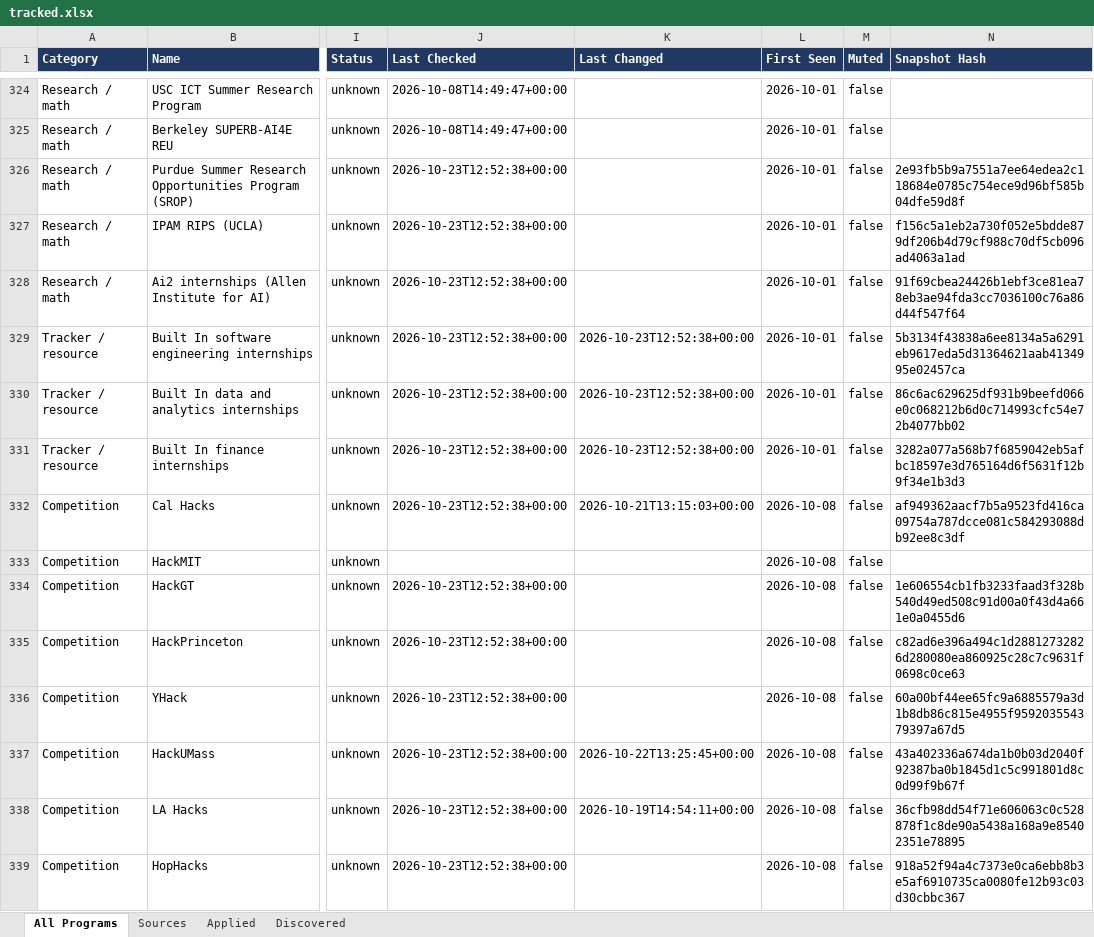
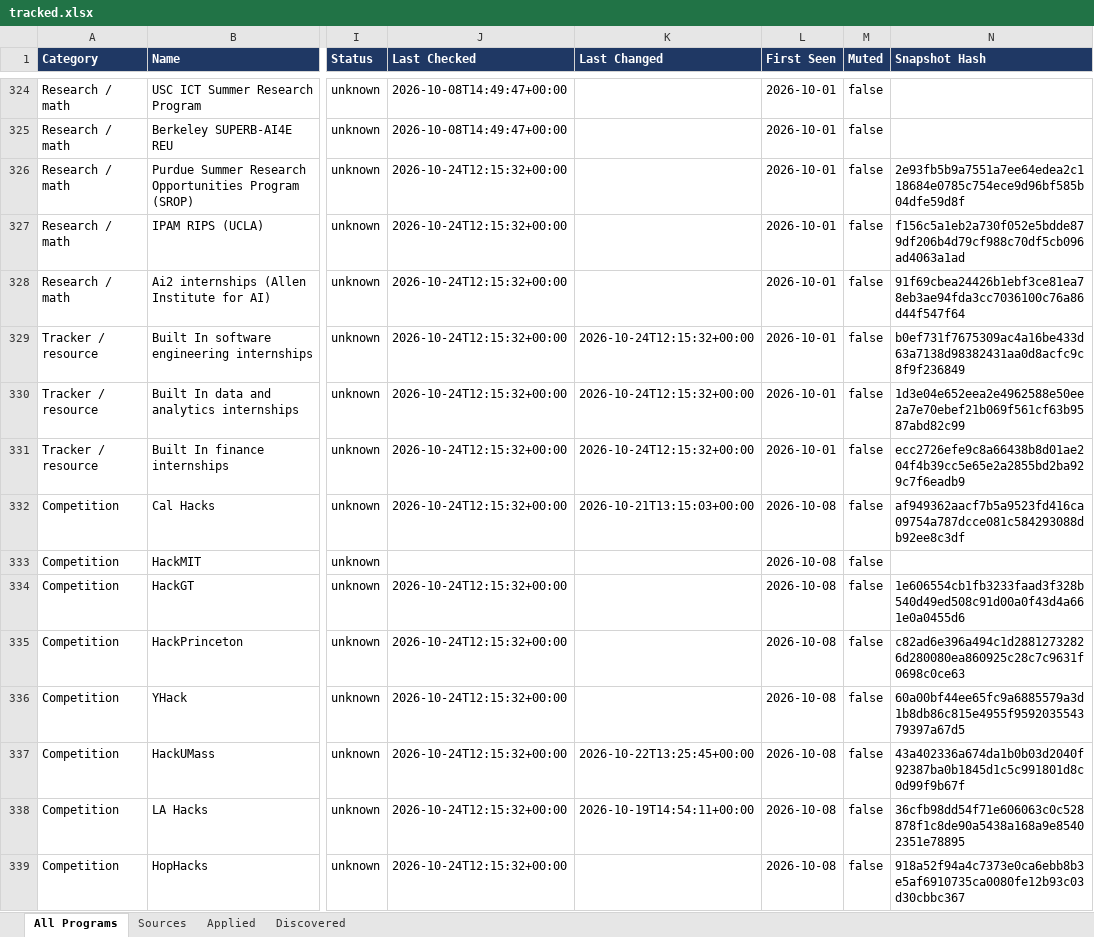
Before and after one commit to YeziShanYang/Internship-Opportunity-Tracker, an Excel workbook: out/tracked.xlsx, sheet All Programs, drawn as a sheet; only a part is shown, gaps mark what is left out; values as stored, in another font and other column widths than the file's, no borders; the diff covers the shown part only; the diff names each change by its address in the sheet, - before the commit and + after, or states it on an @@ line.

```diff
--- a/out/tracked.xlsx (sheet All Programs)
+++ b/out/tracked.xlsx (sheet All Programs)
-J326:J332 (Last Checked): 2026-10-23T12:52:38+00:00
+J326:J332 (Last Checked): 2026-10-24T12:15:32+00:00
-K329:K331 (Last Changed): 2026-10-23T12:52:38+00:00
+K329:K331 (Last Changed): 2026-10-24T12:15:32+00:00
-N329 (Snapshot Hash): 5b3134f43838a6ee8134a5a6291eb9617eda5d31364621aab4134995e02457ca
+N329 (Snapshot Hash): b0ef731f7675309ac4a16be433d63a7138d98382431aa0d8acfc9c8f9f236849
-N330 (Snapshot Hash): 86c6ac629625df931b9beefd066e0c068212b6d0c714993cfc54e72b4077bb02
+N330 (Snapshot Hash): 1d3e04e652eea2e4962588e50ee2a7e70ebef21b069f561cf63b9587abd82c99
-N331 (Snapshot Hash): 3282a077a568b7f6859042eb5afbc18597e3d765164d6f5631f12b9f34e1b3d3
+N331 (Snapshot Hash): ecc2726efe9c8a66438b8d01ae204f4b39cc5e65e2a2855bd2ba929c7f6eadb9
-J334:J339 (Last Checked): 2026-10-23T12:52:38+00:00
+J334:J339 (Last Checked): 2026-10-24T12:15:32+00:00
```
Also changed, not shown: 124 edited cells elsewhere in this sheet, sheet Sources, out/programs.xlsx, 45 other files.
